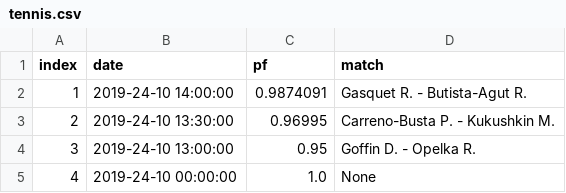
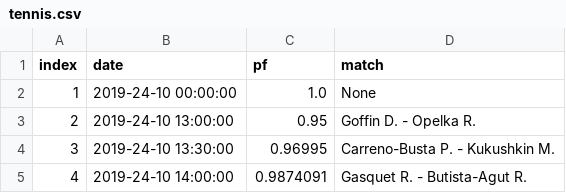
Before and after one commit to mlpanda/tennis, a CSV file: tennis.csv, drawn as a sheet.

Commit message:
Update tennis.csv

```diff
--- a/tennis.csv
+++ b/tennis.csv
@@ -1,5 +1,5 @@
 index,date,pf,match
-1,2019-24-10 14:00:00,0.9874091,Gasquet R. - Butista-Agut R.
-2,2019-24-10 13:30:00,0.96995,Carreno-Busta P. - Kukushkin M.
-3,2019-24-10 13:00:00,0.95,Goffin D. - Opelka R.
-4,2019-24-10 00:00:00,1.0,None
+1,2019-24-10 00:00:00,1.0,None
+2,2019-24-10 13:00:00,0.95,Goffin D. - Opelka R.
+3,2019-24-10 13:30:00,0.96995,Carreno-Busta P. - Kukushkin M.
+4,2019-24-10 14:00:00,0.9874091,Gasquet R. - Butista-Agut R.
```
